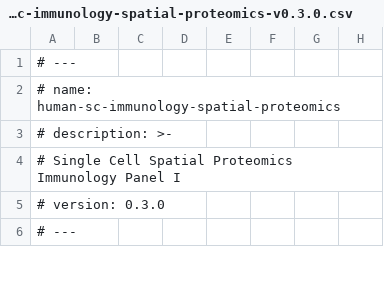
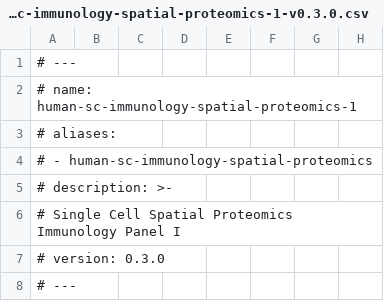
Before and after one commit to PixelgenTechnologies/pixelator, a CSV file: src/pixelator/resources/panels/human-sc-immunology-spatial-proteomics-1-v0.3.0.csv (was src/pixelator/resources/panels/human-sc-immunology-spatial-proteomics-v0.3.0.csv), drawn as a sheet; only a part is shown.

Commit message:
feat: add panel aliases, add a v2 placeholder panel

```diff
--- a/src/pixelator/resources/panels/human-sc-immunology-spatial-proteomics-v0.3.0.csv
+++ b/src/pixelator/resources/panels/human-sc-immunology-spatial-proteomics-1-v0.3.0.csv
@@ -1,3 +1,5 @@
 # ---
-# name: human-sc-immunology-spatial-proteomics
+# name: human-sc-immunology-spatial-proteomics-1
+# aliases:
+#   - human-sc-immunology-spatial-proteomics
 # description: >-
```
Also changed, not shown: src/pixelator/resources/panels/human-sc-immunology-spatial-proteomics-1-v0.4.0.csv, 7 other files.
